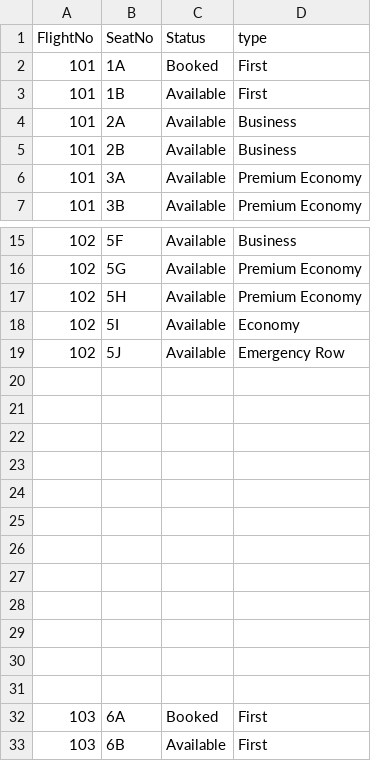
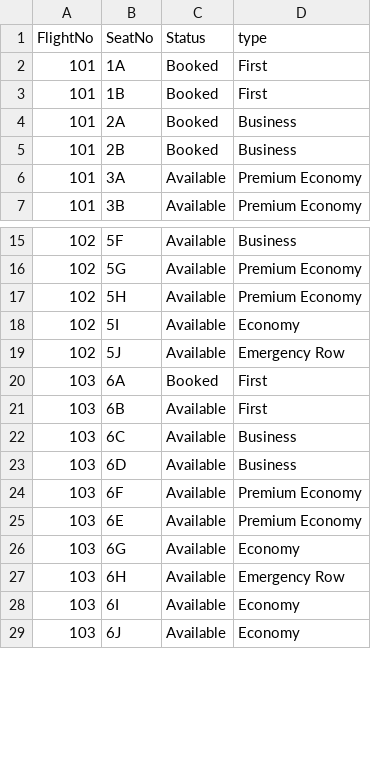
Before and after one commit to Suraj101006/flight-booking-system, a CSV file: book (1).csv, drawn as a sheet; only a part is shown, gaps mark what is left out; the shorter side is filled out with more unchanged rows; the diff covers the shown part only.

```diff
--- a/book (1).csv
+++ b/book (1).csv
@@ -2,5 +2,5 @@ FlightNo,SeatNo,Status,type
 101,1A,Booked,First
-101,1B,Available,First
-101,2A,Available,Business
-101,2B,Available,Business
+101,1B,Booked,First
+101,2A,Booked,Business
+101,2B,Booked,Business
 101,3A,Available,Premium Economy
@@ -19,14 +19,2 @@ FlightNo,SeatNo,Status,type
 102,5J,Available,Emergency Row
-,,,
-,,,
-,,,
-,,,
-,,,
-,,,
-,,,
-,,,
-,,,
-,,,
-,,,
-,,,
 103,6A,Booked,First
```
Also changed, not shown: 30 added rows elsewhere in this file, 2 other files.
